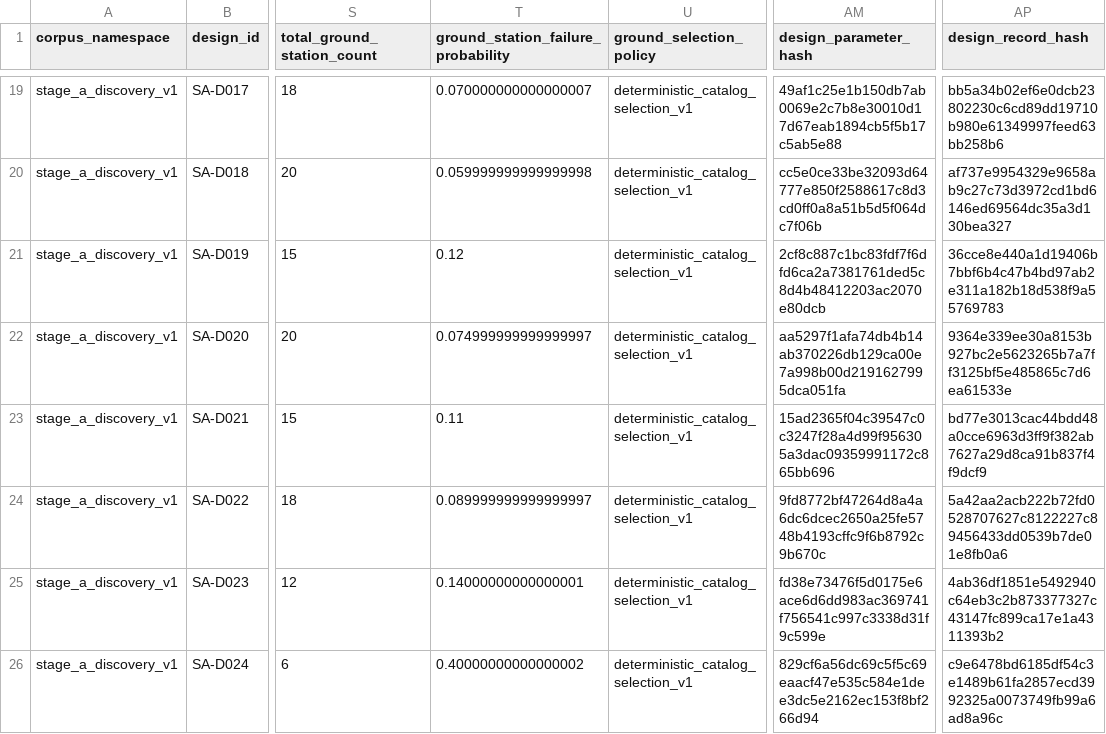
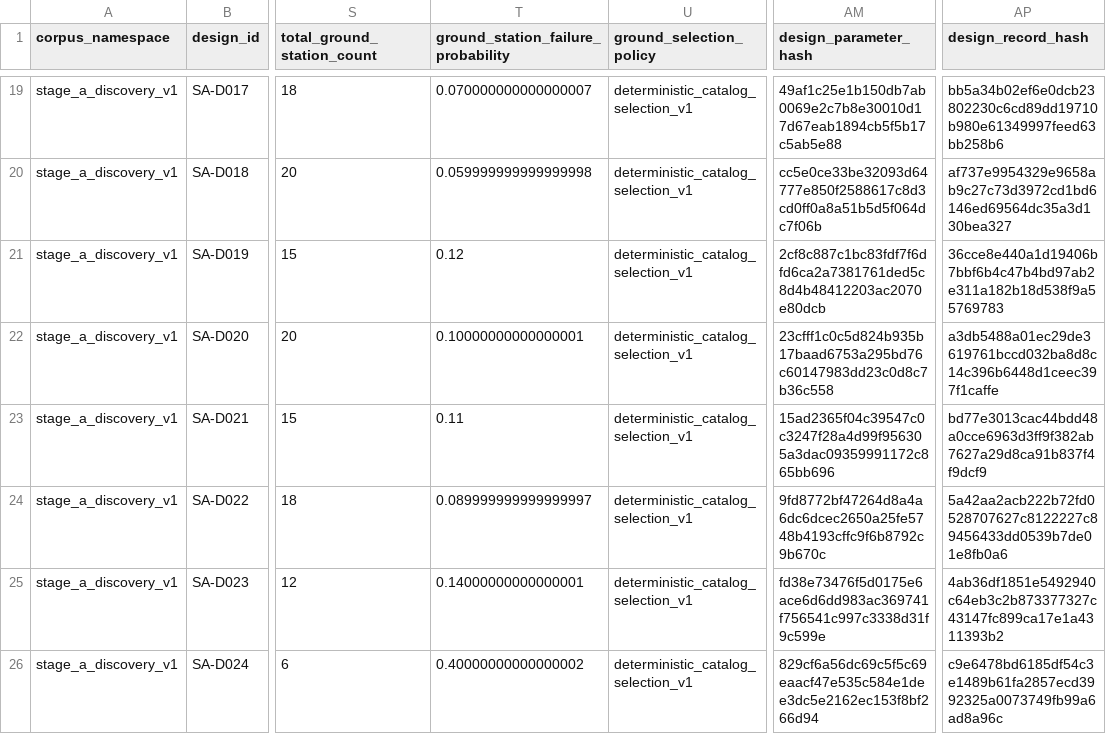
Before and after one commit to Ibouseye04/satnet-arch-dss-mac, a CSV file: artifacts/stage_a_discovery_contract_proposal/stage_a_design_manifest.csv, drawn as a sheet; only a part is shown, gaps mark what is left out; the diff names each change by its address in the sheet, - before the commit and + after, or states it on an @@ line.

Commit message:
fix: resolve Stage A cross-partition near neighbor

```diff
--- a/artifacts/stage_a_discovery_contract_proposal/stage_a_design_manifest.csv
+++ b/artifacts/stage_a_discovery_contract_proposal/stage_a_design_manifest.csv
-T22: 0.074999999999999997
+T22: 0.10000000000000001
-AM22 (design_parameter_hash): aa5297f1afa74db4b14ab370226db129ca00e7a998b00d2191627995dca051fa
+AM22 (design_parameter_hash): 23cfff1c0c5d824b935b17baad6753a295bd76c60147983dd23c0d8c7b36c558
-AP22 (design_record_hash): 9364e339ee30a8153b927bc2e5623265b7a7ff3125bf5e485865c7d6ea61533e
+AP22 (design_record_hash): a3db5488a01ec29de3619761bccd032ba8d8c14c396b6448d1ceec397f1caffe
```
Also changed, not shown: artifacts/stage_a_discovery_contract_proposal/stage_a_run_manifest.csv, 5 other files.
